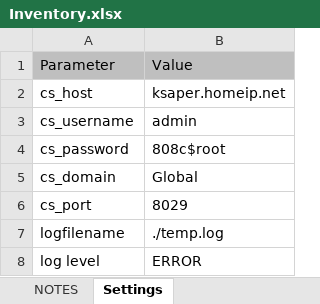
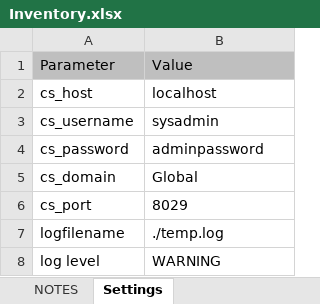
Before and after one commit to QualiSystemsLab/Inventory-Utilities, an Excel workbook: Inventory.xlsx, sheet Settings, drawn as a sheet; values as stored, in another font and other column widths than the file's, no borders; the diff names each change by its address in the sheet, - before the commit and + after, or states it on an @@ line.

```diff
--- a/Inventory.xlsx (sheet Settings)
+++ b/Inventory.xlsx (sheet Settings)
-B2: ksaper.homeip.net
+B2: localhost
-B3: admin
+B3: sysadmin
-B4: 808c$root
+B4: adminpassword
-B8: ERROR
+B8: WARNING
```
Also changed, not shown: sheet 1-CreateAndAutoLoad, other sheet tabs, 2 other files.
